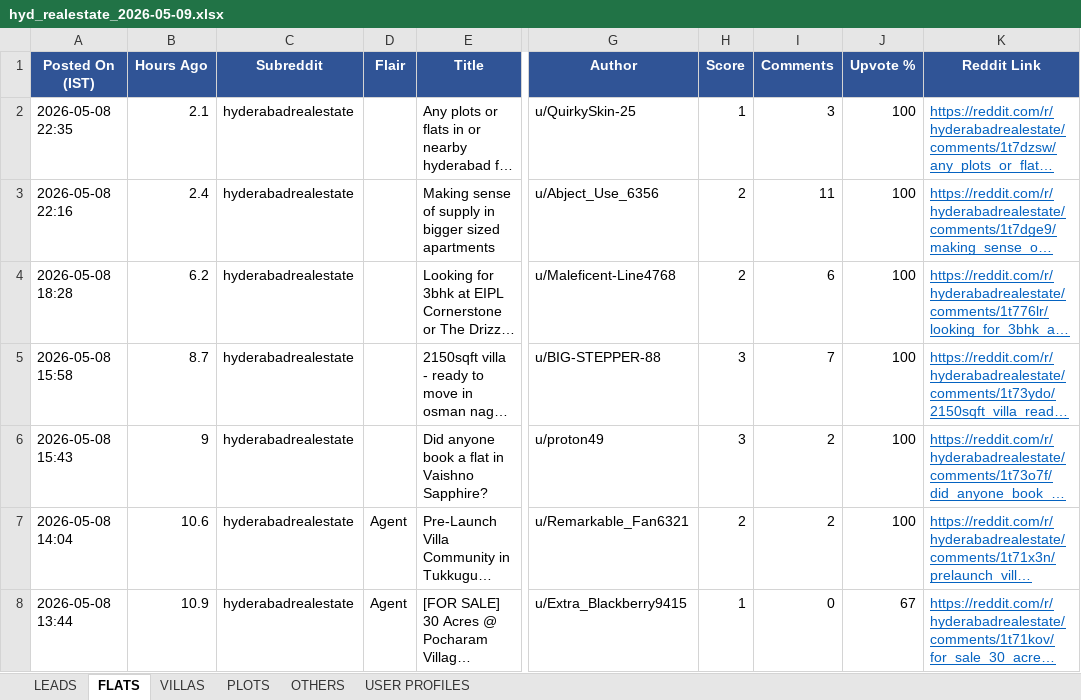
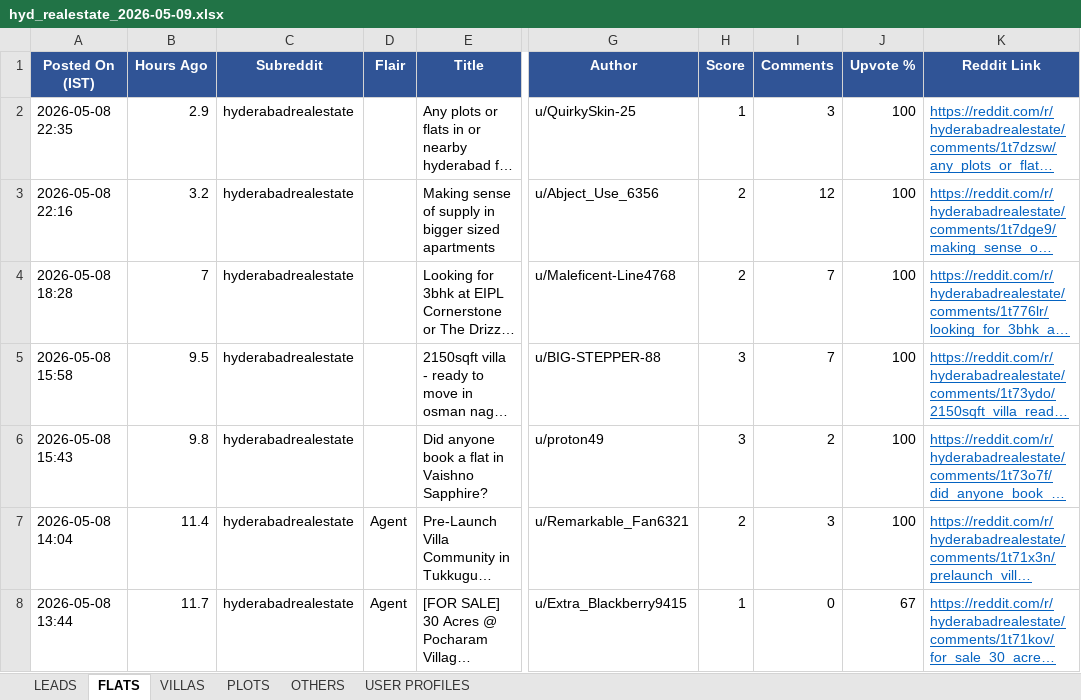
Before and after one commit to ashwinagentschool-boop/realestatebot, an Excel workbook: hyd_realestate_2026-05-09.xlsx, sheet FLATS, drawn as a sheet; only a part is shown, gaps mark what is left out; long unchanged cells end in …; values as stored, in another font and other column widths than the file's, no borders; the diff covers the shown part only; the diff names each change by its address in the sheet, - before the commit and + after, or states it on an @@ line.

```diff
--- a/hyd_realestate_2026-05-09.xlsx (sheet FLATS)
+++ b/hyd_realestate_2026-05-09.xlsx (sheet FLATS)
-B2 (Hours Ago): 2.1
+B2 (Hours Ago): 2.9
-B3 (Hours Ago): 2.4
+B3 (Hours Ago): 3.2
-I3 (Comments): 11
+I3 (Comments): 12
-B4 (Hours Ago): 6.2
+B4 (Hours Ago): 7
-I4 (Comments): 6
+I4 (Comments): 7
-B5 (Hours Ago): 8.7
+B5 (Hours Ago): 9.5
-B6 (Hours Ago): 9
+B6 (Hours Ago): 9.8
-B7 (Hours Ago): 10.6
+B7 (Hours Ago): 11.4
-I7 (Comments): 2
+I7 (Comments): 3
-B8 (Hours Ago): 10.9
+B8 (Hours Ago): 11.7
```
Also changed, not shown: 1 removed row and 9 edited cells elsewhere in this sheet, sheet LEADS, sheet USER PROFILES, sheet PLOTS, sheet VILLAS, sheet OTHERS, 2 other files.
